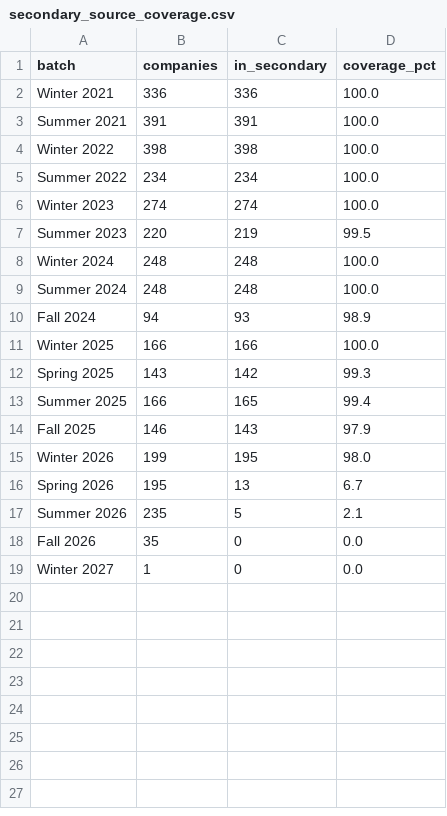
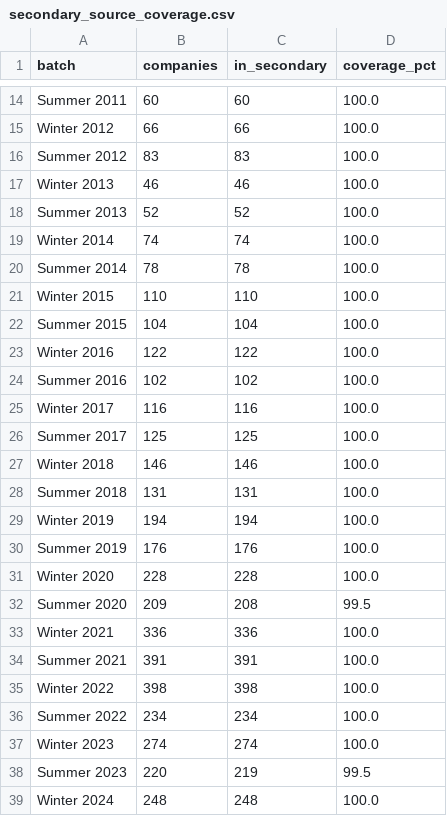
Before and after one commit to IslamTayeb/yc-trends-journalism, a CSV file: data/quality/secondary_source_coverage.csv, drawn as a sheet; only a part is shown, gaps mark what is left out; the shorter side is filled out with more unchanged rows; the diff covers the shown part only; the diff names each change by its address in the sheet, - before the commit and + after, or states it on an @@ line.

```diff
--- a/data/quality/secondary_source_coverage.csv
+++ b/data/quality/secondary_source_coverage.csv
+row 14: Summer 2011 | 60 | 60 | 100.0
+row 15: Winter 2012 | 66 | 66 | 100.0
+row 16: Summer 2012 | 83 | 83 | 100.0
+row 17: Winter 2013 | 46 | 46 | 100.0
+row 18: Summer 2013 | 52 | 52 | 100.0
+row 19: Winter 2014 | 74 | 74 | 100.0
+row 20: Summer 2014 | 78 | 78 | 100.0
+row 21: Winter 2015 | 110 | 110 | 100.0
+row 22: Summer 2015 | 104 | 104 | 100.0
+row 23: Winter 2016 | 122 | 122 | 100.0
+row 24: Summer 2016 | 102 | 102 | 100.0
+row 25: Winter 2017 | 116 | 116 | 100.0
+row 26: Summer 2017 | 125 | 125 | 100.0
+row 27: Winter 2018 | 146 | 146 | 100.0
+row 28: Summer 2018 | 131 | 131 | 100.0
+row 29: Winter 2019 | 194 | 194 | 100.0
+row 30: Summer 2019 | 176 | 176 | 100.0
+row 31: Winter 2020 | 228 | 228 | 100.0
+row 32: Summer 2020 | 209 | 208 | 99.5
```
Also changed, not shown: 12 added rows elsewhere in this file, data/quality/data_quality_report.csv, data/quality/spot_check_50.csv, 57 other files.
